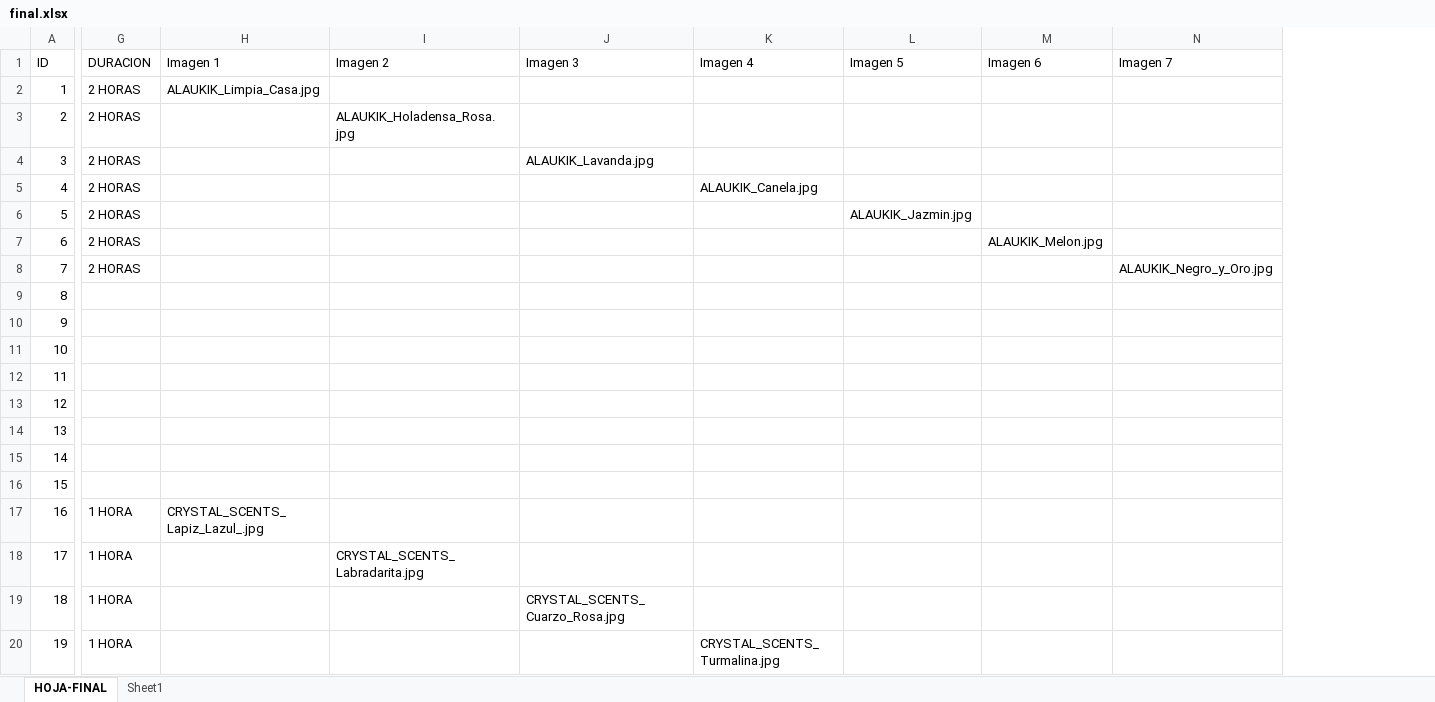
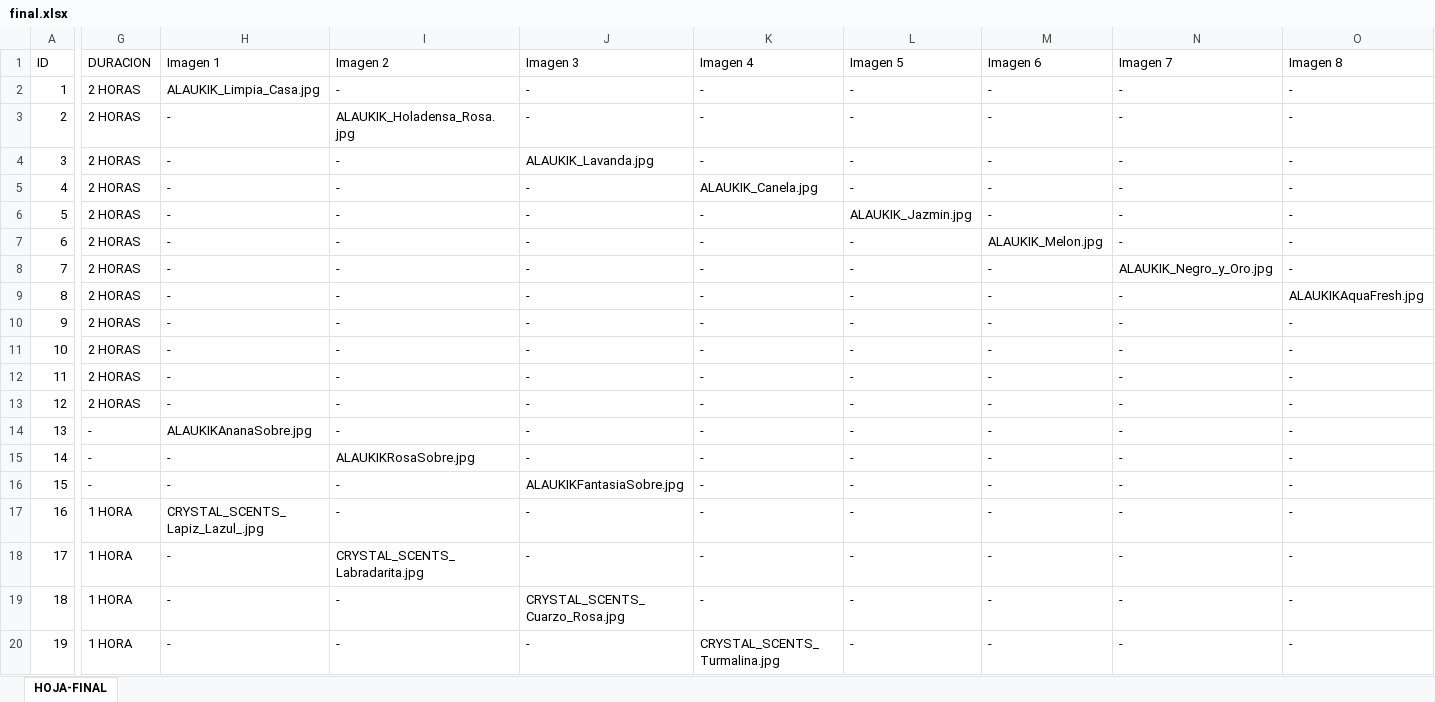
Before and after one commit to Facuusosa/Fuegodeatenea, an Excel workbook: final.xlsx, sheet HOJA-FINAL, drawn as a sheet; only a part is shown, gaps mark what is left out; values as stored, in another font and other column widths than the file's, no cell formats; the diff covers the shown part only; the diff names each change by its address in the sheet, - before the commit and + after, or states it on an @@ line.

```diff
--- a/final.xlsx (sheet HOJA-FINAL)
+++ b/final.xlsx (sheet HOJA-FINAL)
-sheet tab: Sheet1
+column O (Imagen 8), rows 2-20: - | - | - | - | - | - | - | ALAUKIKAquaFresh.jpg | - | - | - | - | - | - | - | - | - | - | -
-I2 (Imagen 2): (empty)
+I2 (Imagen 2): -
-J2:J3 (Imagen 3): (empty)
+J2:J3 (Imagen 3): -
-K2:K4 (Imagen 4): (empty)
+K2:K4 (Imagen 4): -
-L2:L5 (Imagen 5): (empty)
+L2:L5 (Imagen 5): -
-M2:M6 (Imagen 6): (empty)
+M2:M6 (Imagen 6): -
-N2:N7 (Imagen 7): (empty)
+N2:N7 (Imagen 7): -
-H3:H13 (Imagen 1): (empty)
+H3:H13 (Imagen 1): -
-I4:I14 (Imagen 2): (empty)
+I4:I14 (Imagen 2): -
-J5:J15 (Imagen 3): (empty)
+J5:J15 (Imagen 3): -
-K6:K19 (Imagen 4): (empty)
+K6:K19 (Imagen 4): -
-L7:L20 (Imagen 5): (empty)
+L7:L20 (Imagen 5): -
-M8:M20 (Imagen 6): (empty)
+M8:M20 (Imagen 6): -
-G9:G13 (DURACION): (empty)
+G9:G13 (DURACION): 2 HORAS
-N9:N20 (Imagen 7): (empty)
+N9:N20 (Imagen 7): -
-G14:G16 (DURACION): (empty)
+G14:G16 (DURACION): -
-H14 (Imagen 1): (empty)
+H14 (Imagen 1): ALAUKIKAnanaSobre.jpg
-H15:H16 (Imagen 1): (empty)
+H15:H16 (Imagen 1): -
-I15 (Imagen 2): (empty)
+I15 (Imagen 2): ALAUKIKRosaSobre.jpg
-I16:I17 (Imagen 2): (empty)
+I16:I17 (Imagen 2): -
-J16 (Imagen 3): (empty)
+J16 (Imagen 3): ALAUKIKFantasiaSobre.jpg
-J17:J18 (Imagen 3): (empty)
+J17:J18 (Imagen 3): -
-H18:H20 (Imagen 1): (empty)
+H18:H20 (Imagen 1): -
-I19:I20 (Imagen 2): (empty)
+I19:I20 (Imagen 2): -
-J20 (Imagen 3): (empty)
+J20 (Imagen 3): -
```
Also changed, not shown: 1 added row, 2 removed rows, 4 added columns and 228 edited cells elsewhere in this sheet, cell formats, formulas that keep their value, 32 other files.
